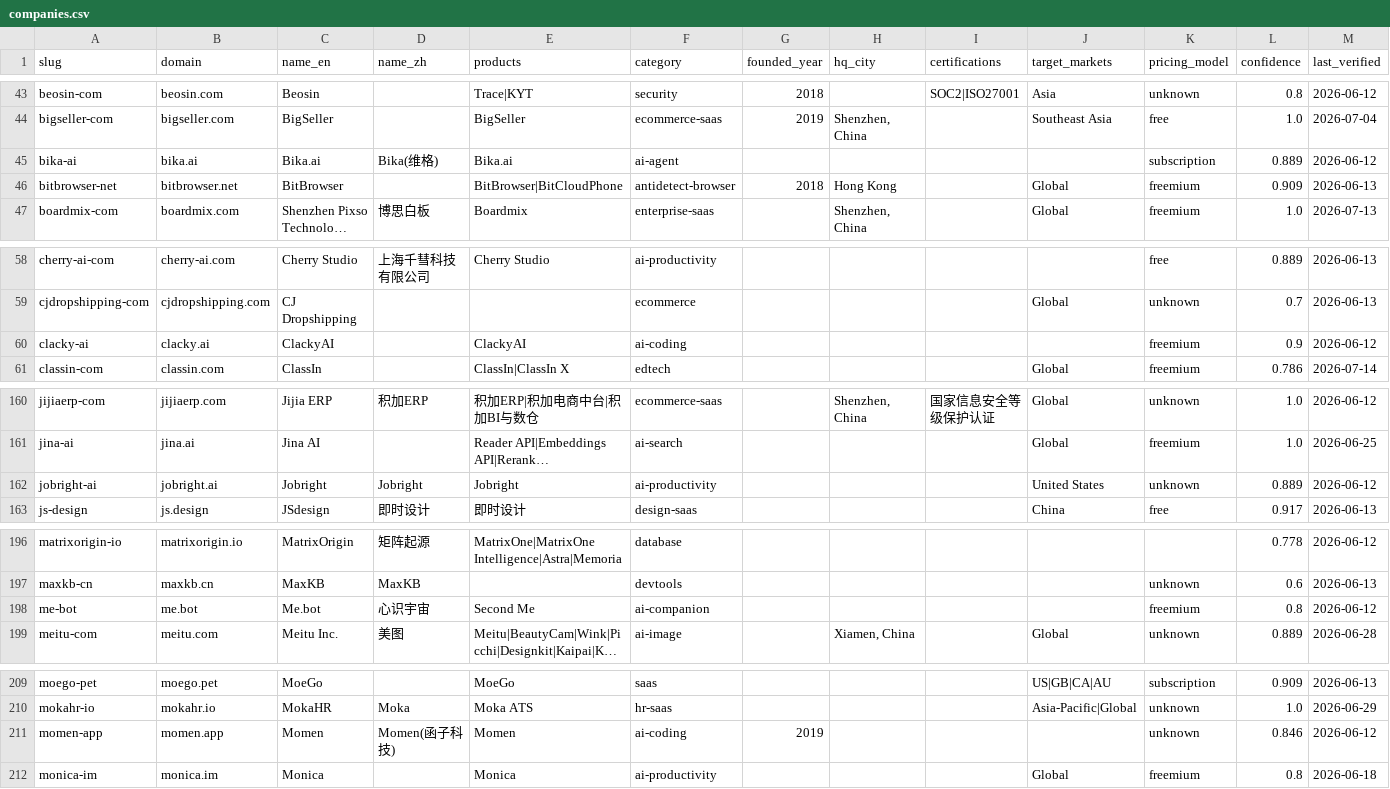
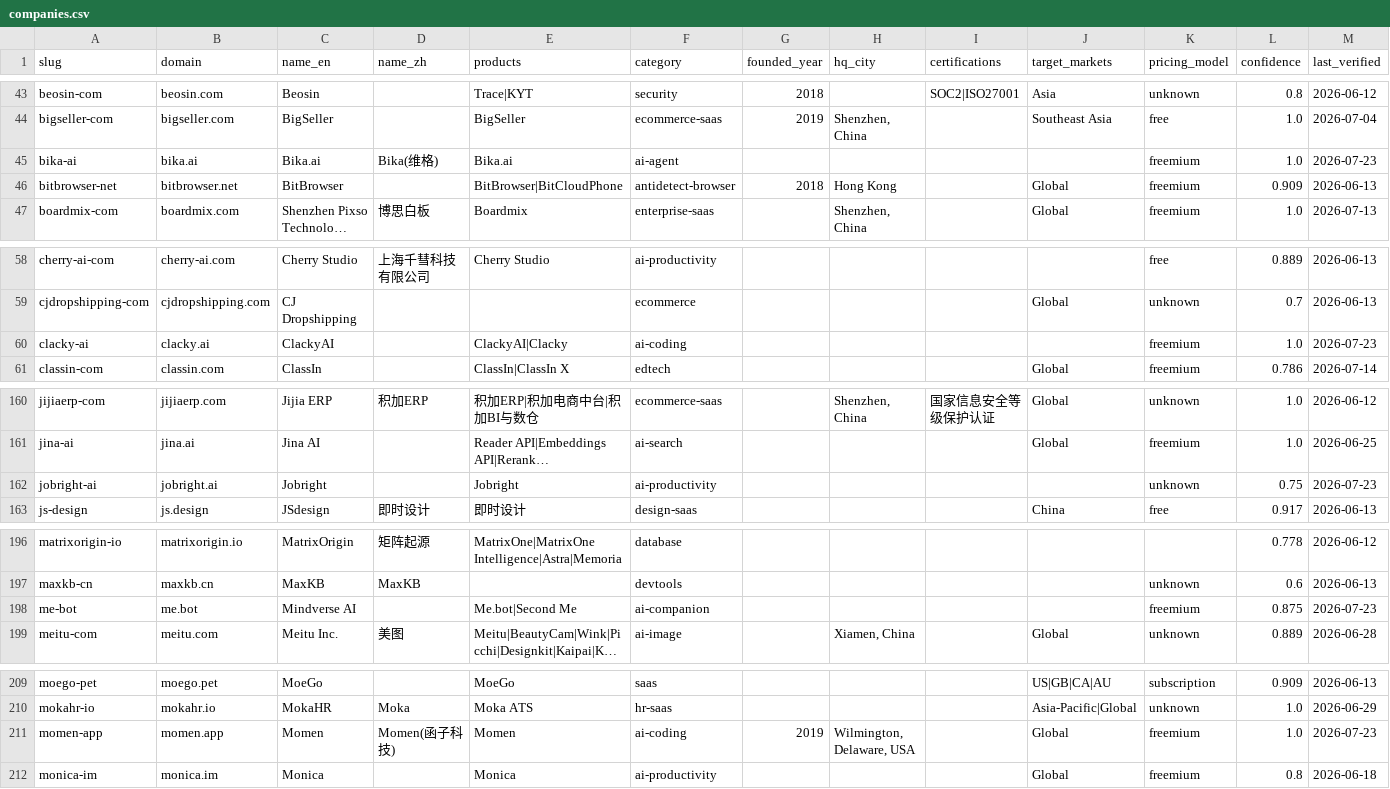
Before and after one commit to SinoFacts/dataset, a CSV file: companies.csv, drawn as a sheet; only a part is shown, gaps mark what is left out; long unchanged cells end in …; the diff names each change by its address in the sheet, - before the commit and + after, or states it on an @@ line.

Commit message:
Data refresh: 383 companies (2026-07-23)

```diff
--- a/companies.csv
+++ b/companies.csv
-K45 (pricing_model): subscription
+K45 (pricing_model): freemium
-L45 (confidence): 0.889
+L45 (confidence): 1.0
-M45 (last_verified): 2026-06-12
+M45 (last_verified): 2026-07-23
-E60 (products): ClackyAI
+E60 (products): ClackyAI|Clacky
-L60 (confidence): 0.9
+L60 (confidence): 1.0
-M60 (last_verified): 2026-06-12
+M60 (last_verified): 2026-07-23
-D162 (name_zh): Jobright
+D162 (name_zh): (empty)
-J162 (target_markets): United States
+J162 (target_markets): (empty)
-L162 (confidence): 0.889
+L162 (confidence): 0.75
-M162 (last_verified): 2026-06-12
+M162 (last_verified): 2026-07-23
-C198 (name_en): Me.bot
+C198 (name_en): Mindverse AI
-D198 (name_zh): 心识宇宙
+D198 (name_zh): (empty)
-E198 (products): Second Me
+E198 (products): Me.bot|Second Me
-L198 (confidence): 0.8
+L198 (confidence): 0.875
-M198 (last_verified): 2026-06-12
+M198 (last_verified): 2026-07-23
-H211 (hq_city): (empty)
+H211 (hq_city): Wilmington, Delaware, USA
-J211 (target_markets): (empty)
+J211 (target_markets): Global
-K211 (pricing_model): unknown
+K211 (pricing_model): freemium
-L211 (confidence): 0.846
+L211 (confidence): 1.0
-M211 (last_verified): 2026-06-12
+M211 (last_verified): 2026-07-23
```
Also changed, not shown: 3 other files.
